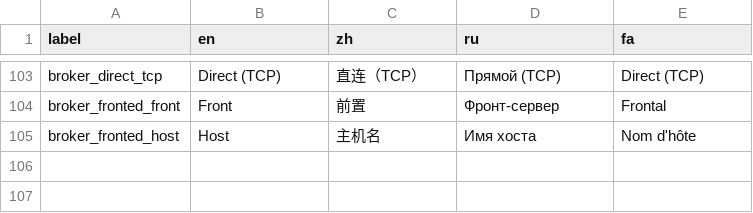
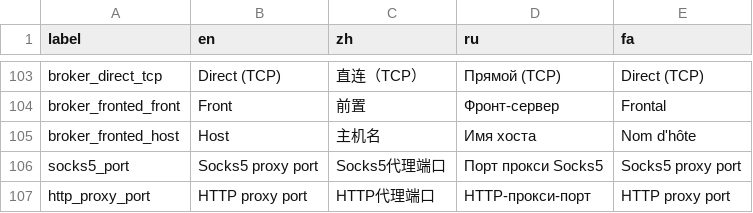
Before and after one commit to xtexChooser/central, a CSV file: binaries/geph5-client-gui/src/l10n.csv, drawn as a sheet; only a part is shown, gaps mark what is left out; the diff names each change by its address in the sheet, - before the commit and + after, or states it on an @@ line.

Commit message:
Allow specifying custom socks5 and http proxy port

```diff
--- a/binaries/geph5-client-gui/src/l10n.csv
+++ b/binaries/geph5-client-gui/src/l10n.csv
+row 106: socks5_port | Socks5 proxy port | Socks5代理端口 | Порт прокси Socks5 | Socks5 proxy port
+row 107: http_proxy_port | HTTP proxy port | HTTP代理端口 | HTTP-прокси-порт | HTTP proxy port
```
Also changed, not shown: 6 other files.
